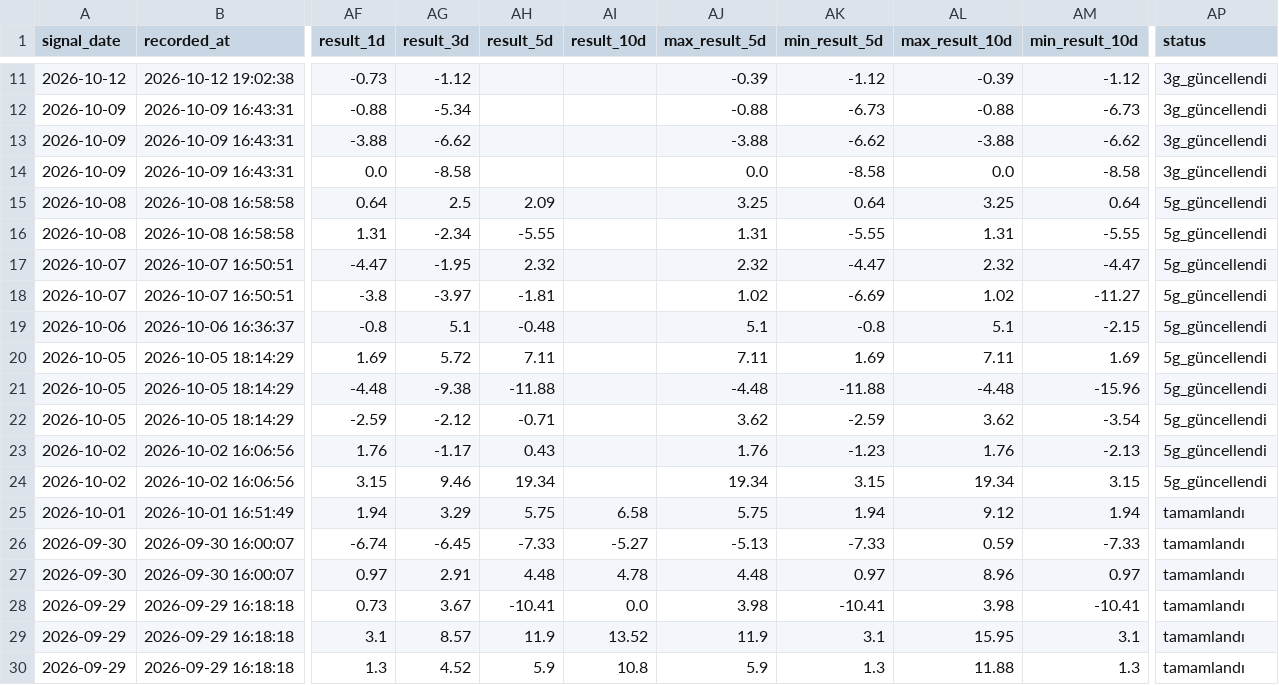
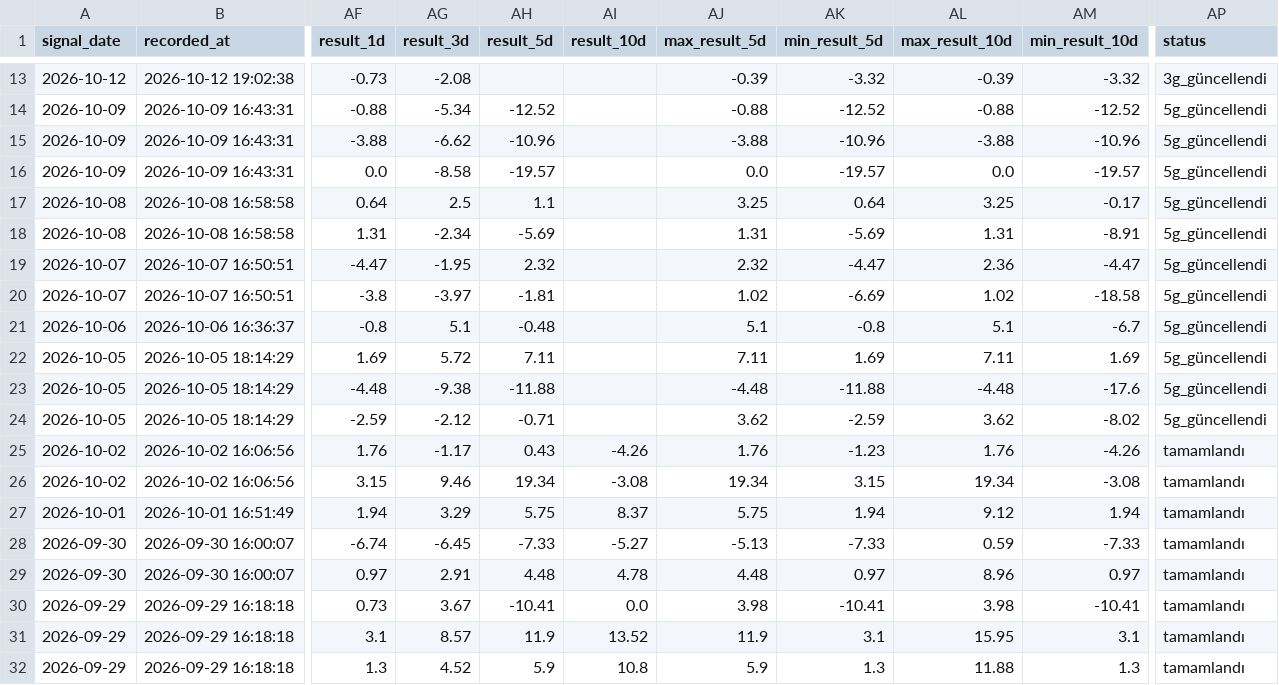
Before and after one commit to swcydsqzjb-bit/bist-bot, a CSV file: v3_signals_history.csv, drawn as a sheet; only a part is shown, gaps mark what is left out; addresses are those after the commit; the diff covers the shown part only; the diff names each change by its address in the sheet, - before the commit and + after, or states it on an @@ line.

Commit message:
V3 günlük performans hafızasını güncelle

```diff
--- a/v3_signals_history.csv
+++ b/v3_signals_history.csv
-AG13 (result_3d): -1.12
+AG13 (result_3d): -2.08
-AK13 (min_result_5d): -1.12
+AK13 (min_result_5d): -3.32
-AM13 (min_result_10d): -1.12
+AM13 (min_result_10d): -3.32
-AH14 (result_5d): (empty)
+AH14 (result_5d): -12.52
-AK14 (min_result_5d): -6.73
+AK14 (min_result_5d): -12.52
-AM14 (min_result_10d): -6.73
+AM14 (min_result_10d): -12.52
-AP14:AP16 (status): 3g_güncellendi
+AP14:AP16 (status): 5g_güncellendi
-AH15 (result_5d): (empty)
+AH15 (result_5d): -10.96
-AK15 (min_result_5d): -6.62
+AK15 (min_result_5d): -10.96
-AM15 (min_result_10d): -6.62
+AM15 (min_result_10d): -10.96
-AH16 (result_5d): (empty)
+AH16 (result_5d): -19.57
-AK16 (min_result_5d): -8.58
+AK16 (min_result_5d): -19.57
-AM16 (min_result_10d): -8.58
+AM16 (min_result_10d): -19.57
-AH17 (result_5d): 2.09
+AH17 (result_5d): 1.1
-AM17 (min_result_10d): 0.64
+AM17 (min_result_10d): -0.17
-AH18 (result_5d): -5.55
+AH18 (result_5d): -5.69
-AK18 (min_result_5d): -5.55
+AK18 (min_result_5d): -5.69
-AM18 (min_result_10d): -5.55
+AM18 (min_result_10d): -8.91
-AL19 (max_result_10d): 2.32
+AL19 (max_result_10d): 2.36
-AM20 (min_result_10d): -11.27
+AM20 (min_result_10d): -18.58
-AM21 (min_result_10d): -2.15
+AM21 (min_result_10d): -6.7
-AM23 (min_result_10d): -15.96
+AM23 (min_result_10d): -17.6
-AM24 (min_result_10d): -3.54
+AM24 (min_result_10d): -8.02
-AI25 (result_10d): (empty)
+AI25 (result_10d): -4.26
-AM25 (min_result_10d): -2.13
+AM25 (min_result_10d): -4.26
-AP25:AP26 (status): 5g_güncellendi
+AP25:AP26 (status): tamamlandı
-AI26 (result_10d): (empty)
+AI26 (result_10d): -3.08
-AM26 (min_result_10d): 3.15
+AM26 (min_result_10d): -3.08
-AI27 (result_10d): 6.58
+AI27 (result_10d): 8.37
```
Also changed, not shown: 2 added rows and 55 edited cells elsewhere in this file, v3_performance_summary.csv.
